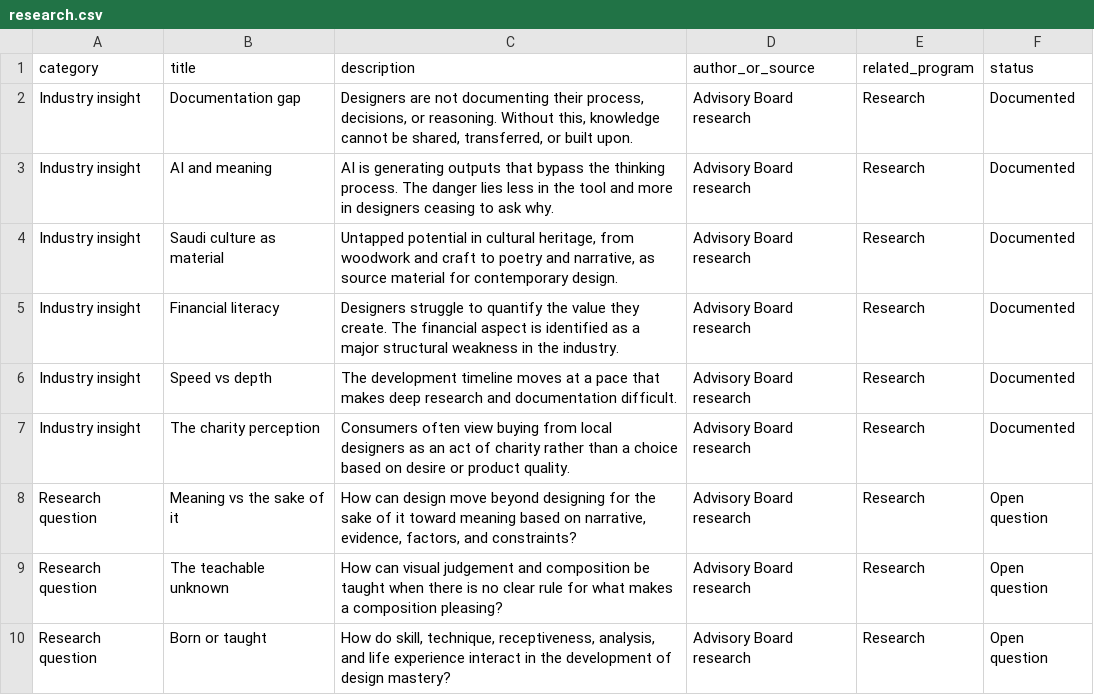
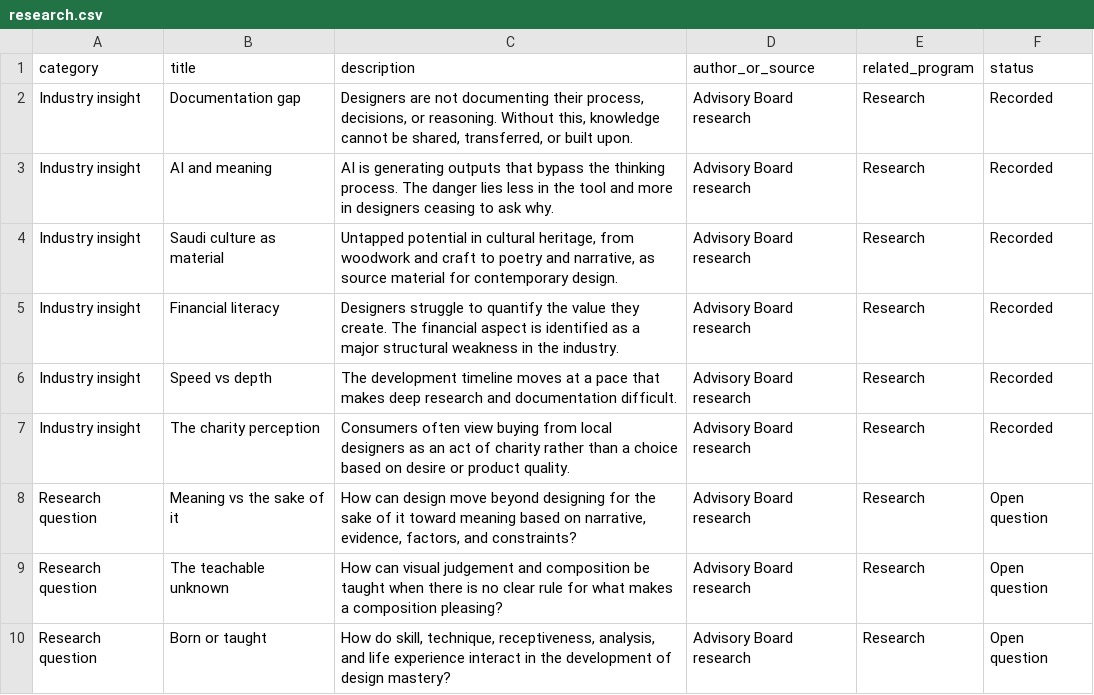
Before and after one commit to brandiejanow/Knowledge-of-Design, a CSV file: data/research.csv, drawn as a sheet; only a part is shown.

Commit message:
Update KoD source labels and use consistent publication name

```diff
--- a/data/research.csv
+++ b/data/research.csv
@@ -1,8 +1,8 @@
 category,title,description,author_or_source,related_program,status
-Industry insight,Documentation gap,"Designers are not documenting their process, decisions, or reasoning. Without this, knowledge cannot be shared, transferred, or built upon.",Advisory Board research,Research,Documented
-Industry insight,AI and meaning,AI is generating outputs that bypass the thinking process. The danger lies less in the tool and more in designers ceasing to ask why.,Advisory Board research,Research,Documented
-Industry insight,Saudi culture as material,"Untapped potential in cultural heritage, from woodwork and craft to poetry and narrative, as source material for contemporary design.",Advisory Board research,Research,Documented
-Industry insight,Financial literacy,Designers struggle to quantify the value they create. The financial aspect is identified as a major structural weakness in the industry.,Advisory Board research,Research,Documented
-Industry insight,Speed vs depth,The development timeline moves at a pace that makes deep research and documentation difficult.,Advisory Board research,Research,Documented
-Industry insight,The charity perception,Consumers often view buying from local designers as an act of charity rather than a choice based on desire or product quality.,Advisory Board research,Research,Documented
+Industry insight,Documentation gap,"Designers are not documenting their process, decisions, or reasoning. Without this, knowledge cannot be shared, transferred, or built upon.",Advisory Board research,Research,Recorded
+Industry insight,AI and meaning,AI is generating outputs that bypass the thinking process. The danger lies less in the tool and more in designers ceasing to ask why.,Advisory Board research,Research,Recorded
+Industry insight,Saudi culture as material,"Untapped potential in cultural heritage, from woodwork and craft to poetry and narrative, as source material for contemporary design.",Advisory Board research,Research,Recorded
+Industry insight,Financial literacy,Designers struggle to quantify the value they create. The financial aspect is identified as a major structural weakness in the industry.,Advisory Board research,Research,Recorded
+Industry insight,Speed vs depth,The development timeline moves at a pace that makes deep research and documentation difficult.,Advisory Board research,Research,Recorded
+Industry insight,The charity perception,Consumers often view buying from local designers as an act of charity rather than a choice based on desire or product quality.,Advisory Board research,Research,Recorded
 Research question,Meaning vs the sake of it,"How can design move beyond designing for the sake of it toward meaning based on narrative, evidence, factors, and constraints?",Advisory Board research,Research,Open question
```
